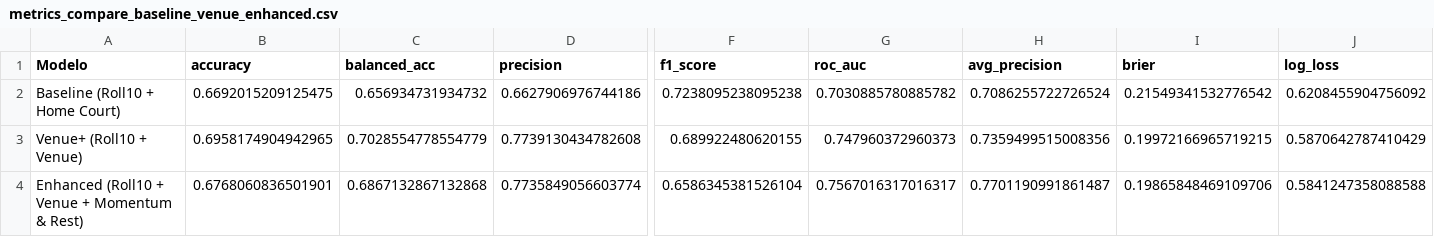
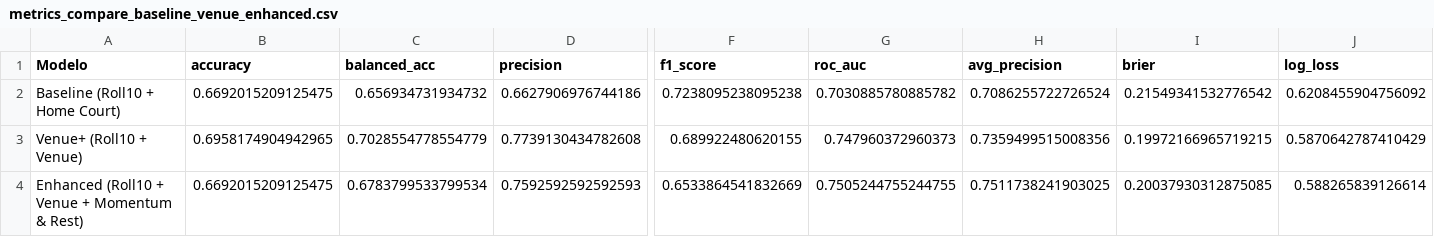
Before and after one commit to diazpablogon/BasketballAnalysis, a CSV file: 02_processing_data/02a_WL_prediction/preds/metrics_compare_baseline_venue_enhanced.csv, drawn as a sheet; only a part is shown, gaps mark what is left out; the diff covers the shown part only; the diff names each change by its address in the sheet, - before the commit and + after, or states it on an @@ line.

```diff
--- a/02_processing_data/02a_WL_prediction/preds/metrics_compare_baseline_venue_enhanced.csv
+++ b/02_processing_data/02a_WL_prediction/preds/metrics_compare_baseline_venue_enhanced.csv
-B4 (accuracy): 0.6768060836501901
+B4 (accuracy): 0.6692015209125475
-C4 (balanced_acc): 0.6867132867132868
+C4 (balanced_acc): 0.6783799533799534
-D4 (precision): 0.7735849056603774
+D4 (precision): 0.7592592592592593
-F4 (f1_score): 0.6586345381526104
+F4 (f1_score): 0.6533864541832669
-G4 (roc_auc): 0.7567016317016317
+G4 (roc_auc): 0.7505244755244755
-H4 (avg_precision): 0.7701190991861487
+H4 (avg_precision): 0.7511738241903025
-I4 (brier): 0.19865848469109706
+I4 (brier): 0.20037930312875085
-J4 (log_loss): 0.5841247358088588
+J4 (log_loss): 0.588265839126614
```
Also changed, not shown: 1 edited cell elsewhere in this file, 02_processing_data/02a_WL_prediction/preds/test_preds_baseline_venue_enhanced.csv, 10 other files.
